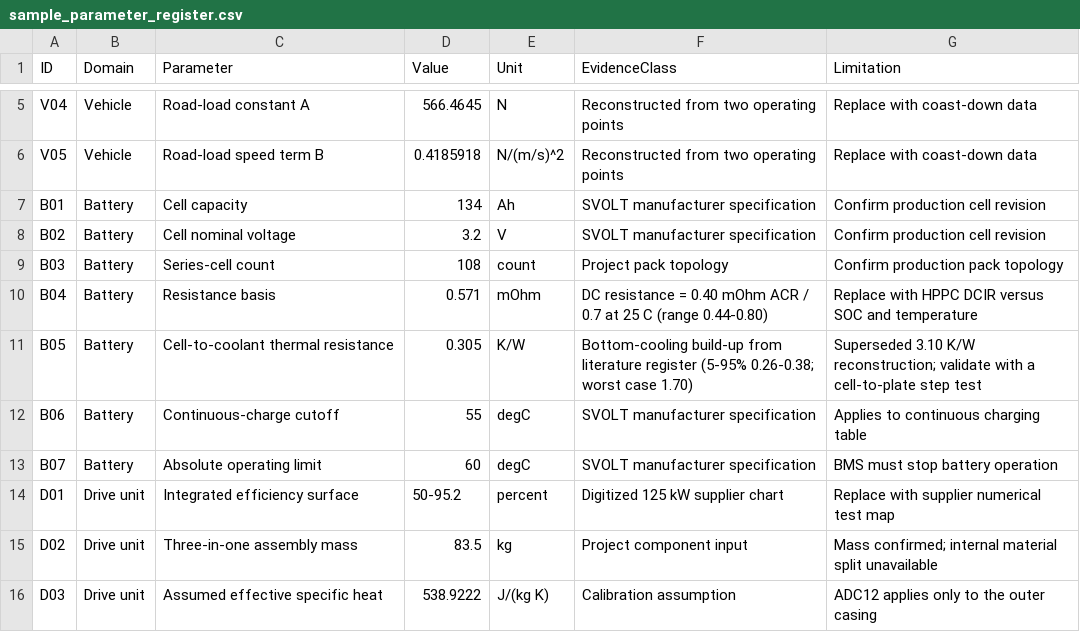
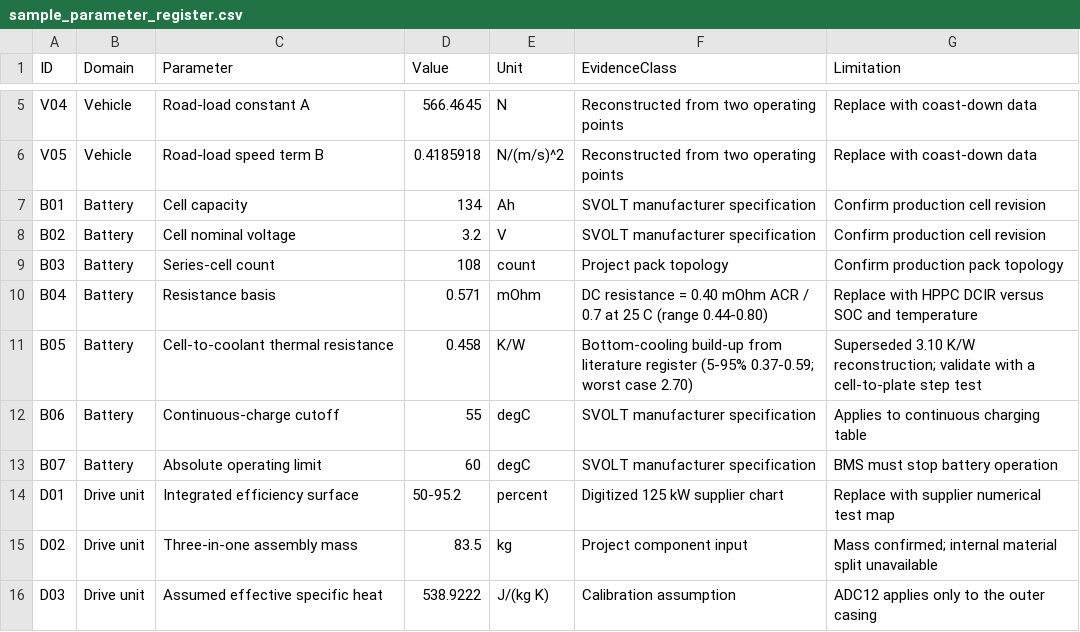
Before and after one commit to Hussnain-Al/ev-thermal-analysis-framework, a CSV file: data/sample_parameter_register.csv, drawn as a sheet; only a part is shown, gaps mark what is left out.

```diff
--- a/data/sample_parameter_register.csv
+++ b/data/sample_parameter_register.csv
@@ -10,3 +10,3 @@ B03,Battery,Series-cell count,108,count,Project pack topology,Confirm production
 B04,Battery,Resistance basis,0.571,mOhm,DC resistance = 0.40 mOhm ACR / 0.7 at 25 C (range 0.44-0.80),Replace with HPPC DCIR versus SOC and temperature
-B05,Battery,Cell-to-coolant thermal resistance,0.305,K/W,Bottom-cooling build-up from literature register (5-95% 0.26-0.38; worst case 1.70),Superseded 3.10 K/W reconstruction; validate with a cell-to-plate step test
+B05,Battery,Cell-to-coolant thermal resistance,0.458,K/W,Bottom-cooling build-up from literature register (5-95% 0.37-0.59; worst case 2.70),Superseded 3.10 K/W reconstruction; validate with a cell-to-plate step test
 B06,Battery,Continuous-charge cutoff,55,degC,SVOLT manufacturer specification,Applies to continuous charging table
```
Also changed, not shown: data/literature/literature_assumption_register.csv, 18 other files.
